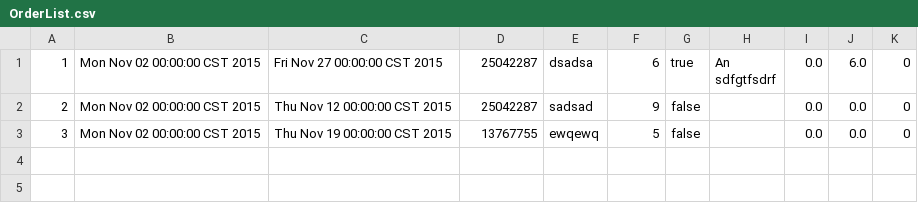
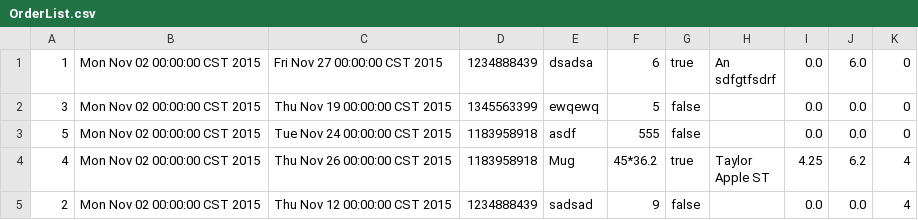
Before and after one commit to annguyendang14/PotteryDirectory, a CSV file: FlickerProject/OrderList.csv, drawn as a sheet.

```diff
--- a/FlickerProject/OrderList.csv
+++ b/FlickerProject/OrderList.csv
@@ -1,4 +1,7 @@
-"1","Mon Nov 02 00:00:00 CST 2015","Fri Nov 27 00:00:00 CST 2015","25042287","dsadsa","6","true","An
-sdfgtfsdrf","0.0","6.0","0"
-"2","Mon Nov 02 00:00:00 CST 2015","Thu Nov 12 00:00:00 CST 2015","25042287","sadsad","9","false","","0.0","0.0","0"
-"3","Mon Nov 02 00:00:00 CST 2015","Thu Nov 19 00:00:00 CST 2015","13767755","ewqewq","5","false","","0.0","0.0","0"
+"1","Mon Nov 02 00:00:00 CST 2015","Fri Nov 27 00:00:00 CST 2015","1234888439","dsadsa","6","true","An
+sdfgtfsdrf","0.0","6.0","0"
+"3","Mon Nov 02 00:00:00 CST 2015","Thu Nov 19 00:00:00 CST 2015","1345563399","ewqewq","5","false","","0.0","0.0","0"
+"5","Mon Nov 02 00:00:00 CST 2015","Tue Nov 24 00:00:00 CST 2015","1183958918","asdf","555","false","","0.0","0.0","0"
+"4","Mon Nov 02 00:00:00 CST 2015","Thu Nov 26 00:00:00 CST 2015","1183958918","Mug","45*36.2","true","Taylor
+Apple ST","4.25","6.2","4"
+"2","Mon Nov 02 00:00:00 CST 2015","Thu Nov 12 00:00:00 CST 2015","1234888439","sadsad","9","false","","0.0","0.0","4"
```
Also changed, not shown: 13 other files.
